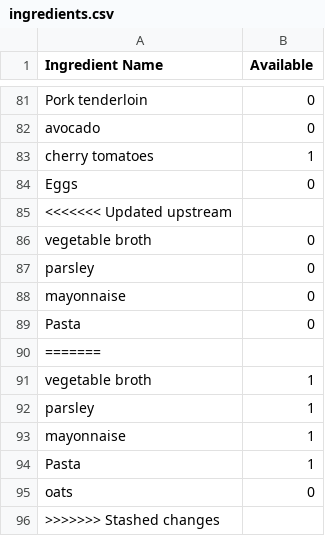
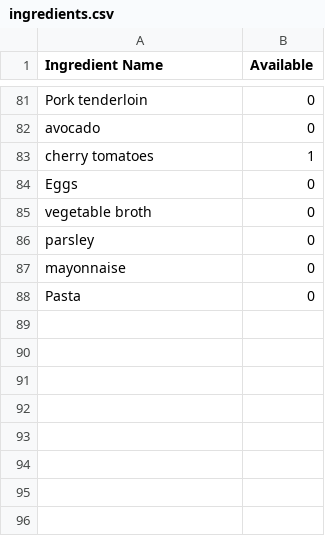
Before and after one commit to brooksberry10/py_SmartRecipe, a CSV file: ingredients.csv, drawn as a sheet; only a part is shown, gaps mark what is left out; the diff names each change by its address in the sheet, - before the commit and + after, or states it on an @@ line.

```diff
--- a/ingredients.csv
+++ b/ingredients.csv
-row 85: <<<<<<< Updated upstream
-row 90: =======
-row 91: vegetable broth | 1
-row 92: parsley | 1
-row 93: mayonnaise | 1
-row 94: Pasta | 1
-row 95: oats | 0
-row 96: >>>>>>> Stashed changes
```
Also changed, not shown: 3 other files.
